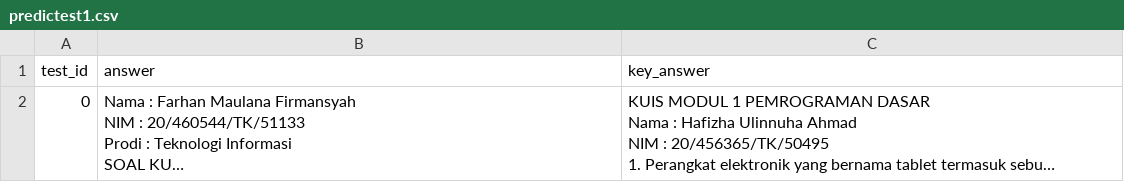
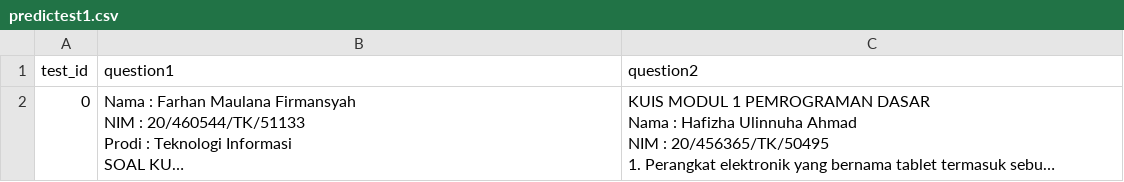
Before and after one commit to Siradrawanp/Capstone-module, a CSV file: data/predictest1.csv, drawn as a sheet; long unchanged cells end in …; the diff names each change by its address in the sheet, - before the commit and + after, or states it on an @@ line.

```diff
--- a/data/predictest1.csv
+++ b/data/predictest1.csv
-B1: answer
+B1: question1
-C1: key_answer
+C1: question2
```
Also changed, not shown: 8 other files.
